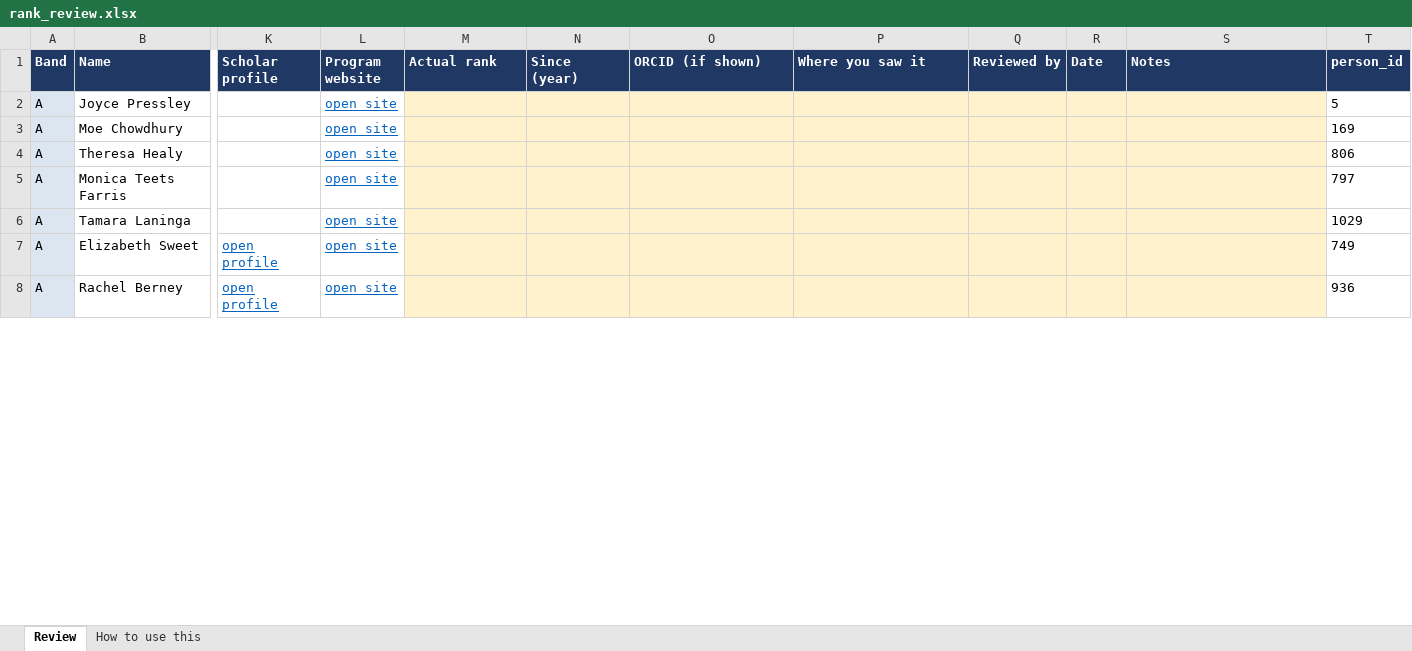
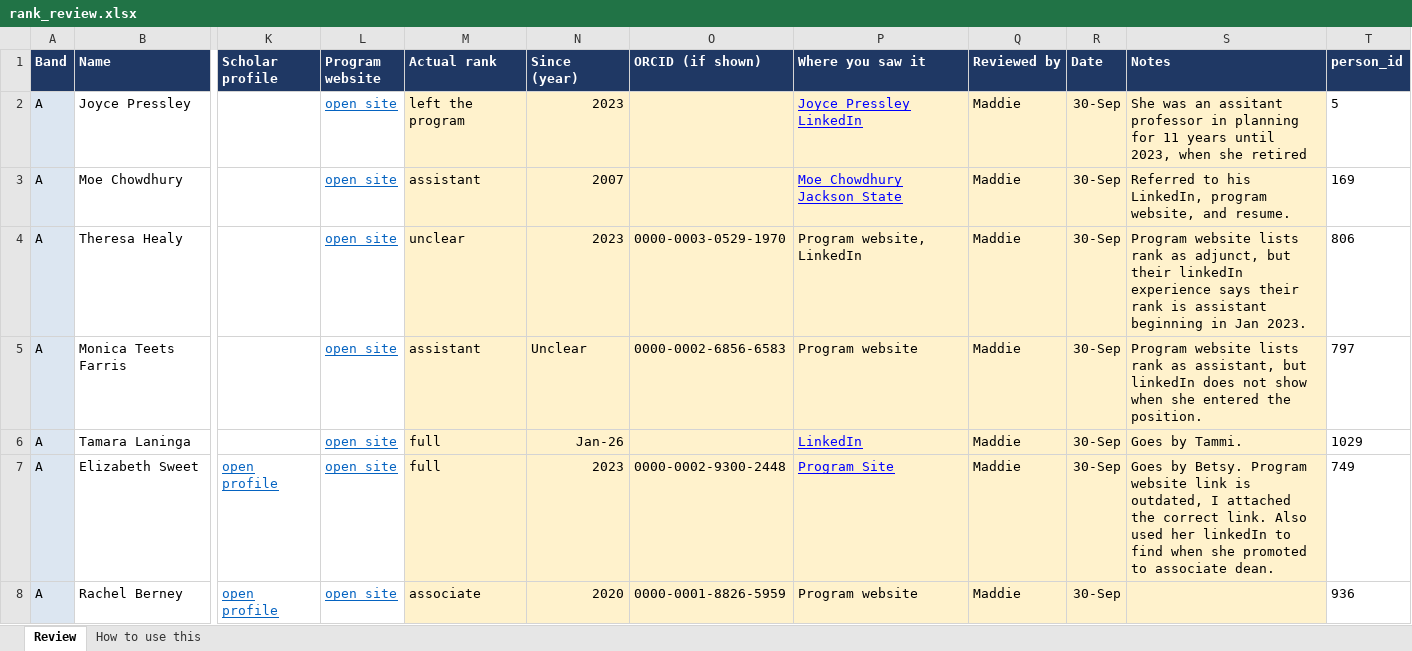
Before and after one commit to aakarner/planning-citation-metrics, an Excel workbook: data/review/rank_review.xlsx, sheet Review, drawn as a sheet; only a part is shown, gaps mark what is left out; values as stored, in another font and other column widths than the file's, no borders; the diff covers the shown part only; the diff names each change by its address in the sheet, - before the commit and + after, or states it on an @@ line.

```diff
--- a/data/review/rank_review.xlsx (sheet Review)
+++ b/data/review/rank_review.xlsx (sheet Review)
-M2 (Actual rank): (empty)
+M2 (Actual rank): left the program
-N2 (Since (year)): (empty)
+N2 (Since (year)): 2023
-P2 (Where you saw it): (empty)
+P2 (Where you saw it): Joyce Pressley LinkedIn
-Q2:Q8 (Reviewed by): (empty)
+Q2:Q8 (Reviewed by): Maddie
-R2:R8 (Date): (empty)
+R2:R8 (Date): 30-Sep
-S2 (Notes): (empty)
+S2 (Notes): She was an assitant professor in planning for 11 years until 2023, when she retired
-M3 (Actual rank): (empty)
+M3 (Actual rank): assistant
-N3 (Since (year)): (empty)
+N3 (Since (year)): 2007
-P3 (Where you saw it): (empty)
+P3 (Where you saw it): Moe Chowdhury Jackson State
-S3 (Notes): (empty)
+S3 (Notes): Referred to his LinkedIn, program website, and resume.
-M4 (Actual rank): (empty)
+M4 (Actual rank): unclear
-N4 (Since (year)): (empty)
+N4 (Since (year)): 2023
-O4 (ORCID (if shown)): (empty)
+O4 (ORCID (if shown)): 0000-0003-0529-1970
-P4 (Where you saw it): (empty)
+P4 (Where you saw it): Program website, LinkedIn
-S4 (Notes): (empty)
+S4 (Notes): Program website lists rank as adjunct, but their linkedIn experience says their rank is assistant beginning in Jan 2023.
-M5 (Actual rank): (empty)
+M5 (Actual rank): assistant
-N5 (Since (year)): (empty)
+N5 (Since (year)): Unclear
-O5 (ORCID (if shown)): (empty)
+O5 (ORCID (if shown)): 0000-0002-6856-6583
-P5 (Where you saw it): (empty)
+P5 (Where you saw it): Program website
-S5 (Notes): (empty)
+S5 (Notes): Program website lists rank as assistant, but linkedIn does not show when she entered the position.
-M6:M7 (Actual rank): (empty)
+M6:M7 (Actual rank): full
-N6 (Since (year)): (empty)
+N6 (Since (year)): Jan-26
-P6 (Where you saw it): (empty)
+P6 (Where you saw it): LinkedIn
-S6 (Notes): (empty)
+S6 (Notes): Goes by Tammi.
-N7 (Since (year)): (empty)
+N7 (Since (year)): 2023
-O7 (ORCID (if shown)): (empty)
+O7 (ORCID (if shown)): 0000-0002-9300-2448
-P7 (Where you saw it): (empty)
+P7 (Where you saw it): Program Site
-S7 (Notes): (empty)
+S7 (Notes): Goes by Betsy. Program website link is outdated, I attached the correct link. Also used her linkedIn to find when she promoted to associate dean.
-M8 (Actual rank): (empty)
+M8 (Actual rank): associate
-N8 (Since (year)): (empty)
+N8 (Since (year)): 2020
-O8 (ORCID (if shown)): (empty)
+O8 (ORCID (if shown)): 0000-0001-8826-5959
-P8 (Where you saw it): (empty)
+P8 (Where you saw it): Program website
```
Also changed, not shown: 533 edited cells elsewhere in this sheet, 5 other files.
